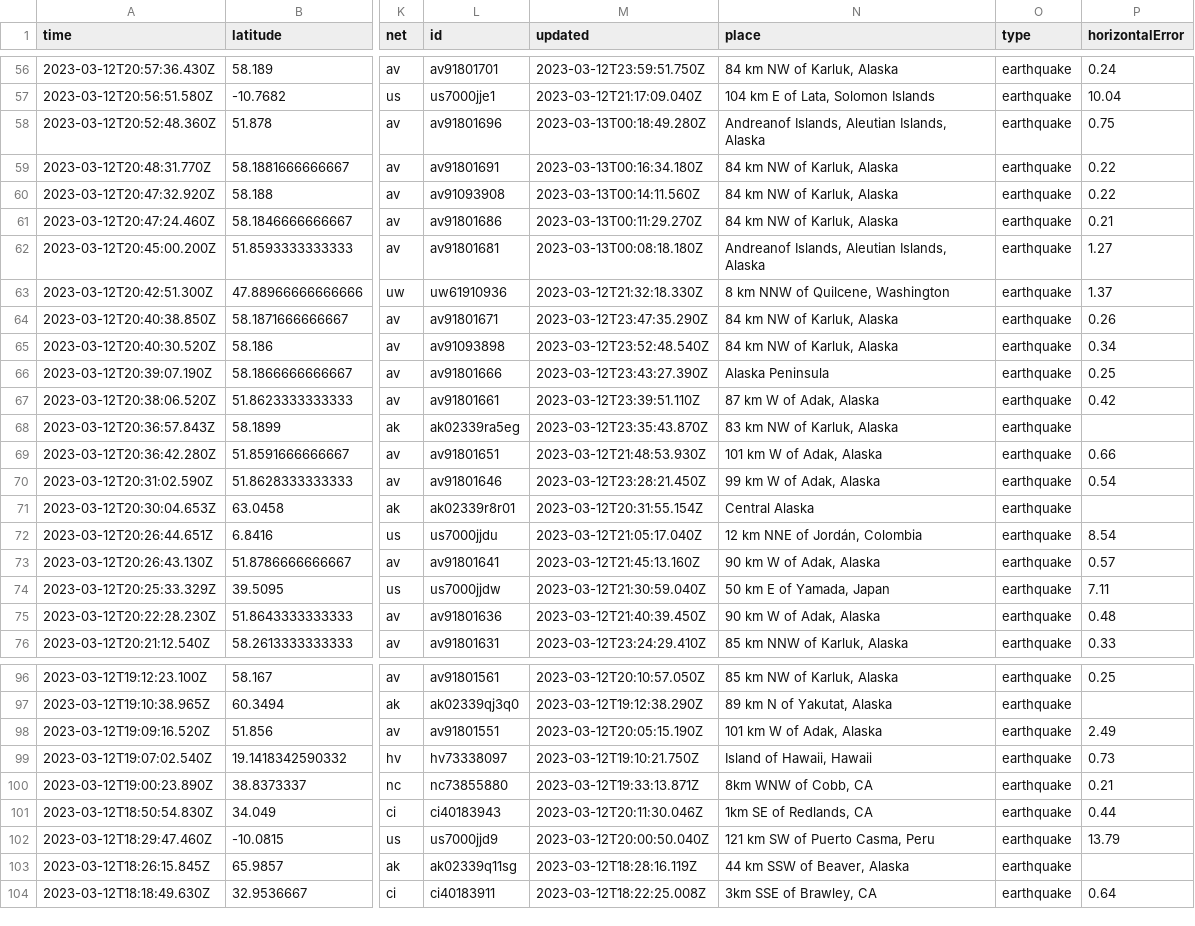
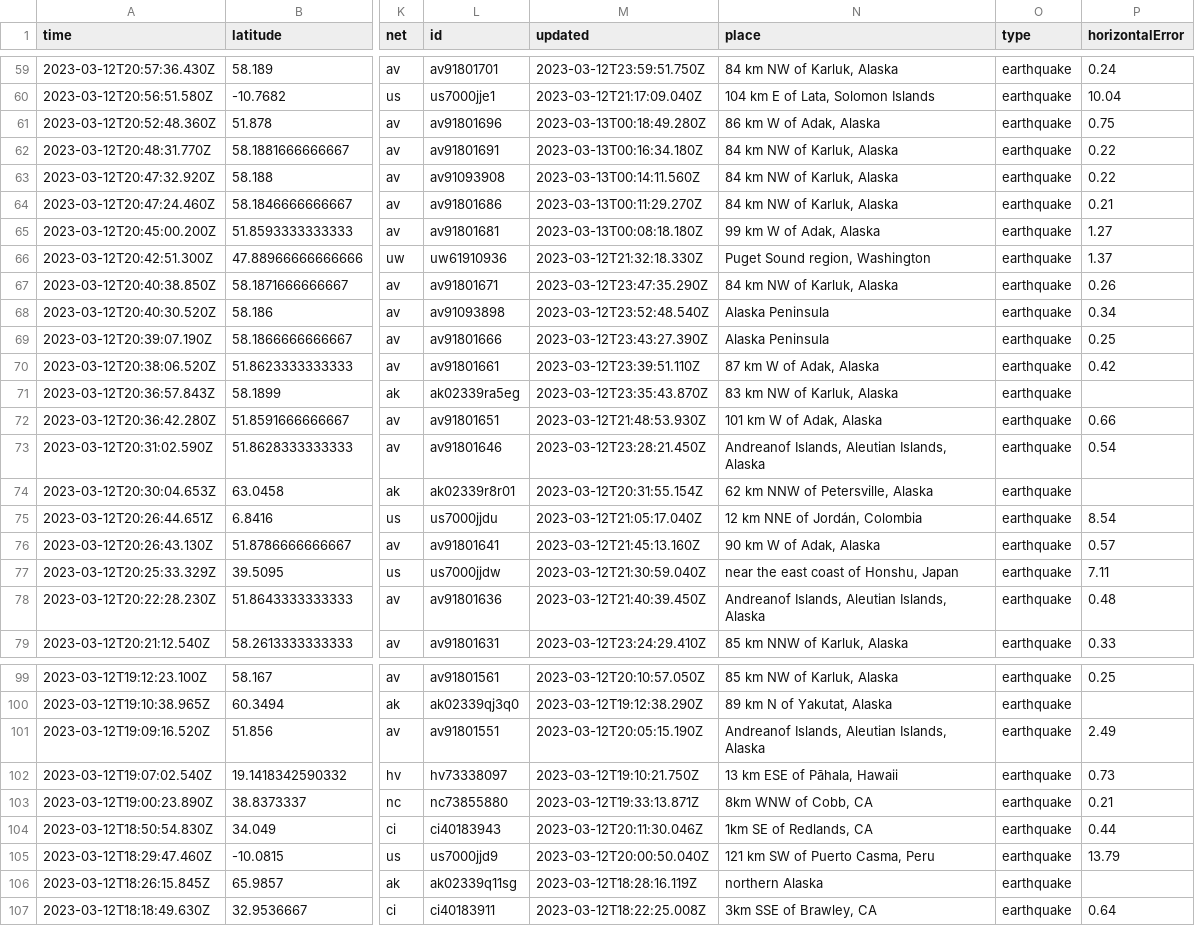
Before and after one commit to mattrehbein/nicar22-github-actions, a CSV file: usgs_current.csv, drawn as a sheet; only a part is shown, gaps mark what is left out; addresses are those after the commit; the diff covers the shown part only; the diff names each change by its address in the sheet, - before the commit and + after, or states it on an @@ line.

```diff
--- a/usgs_current.csv
+++ b/usgs_current.csv
-N61 (place): Andreanof Islands, Aleutian Islands, Alaska
+N61 (place): 86 km W of Adak, Alaska
-N65 (place): Andreanof Islands, Aleutian Islands, Alaska
+N65 (place): 99 km W of Adak, Alaska
-N66 (place): 8 km NNW of Quilcene, Washington
+N66 (place): Puget Sound region, Washington
-N68 (place): 84 km NW of Karluk, Alaska
+N68 (place): Alaska Peninsula
-N73 (place): 99 km W of Adak, Alaska
+N73 (place): Andreanof Islands, Aleutian Islands, Alaska
-N74 (place): Central Alaska
+N74 (place): 62 km NNW of Petersville, Alaska
-N77 (place): 50 km E of Yamada, Japan
+N77 (place): near the east coast of Honshu, Japan
-N78 (place): 90 km W of Adak, Alaska
+N78 (place): Andreanof Islands, Aleutian Islands, Alaska
-N101 (place): 101 km W of Adak, Alaska
+N101 (place): Andreanof Islands, Aleutian Islands, Alaska
-N102 (place): Island of Hawaii, Hawaii
+N102 (place): 13 km ESE of Pāhala, Hawaii
-N106 (place): 44 km SSW of Beaver, Alaska
+N106 (place): northern Alaska
```
Also changed, not shown: 3 added rows, 1 removed row and 54 edited cells elsewhere in this file.
